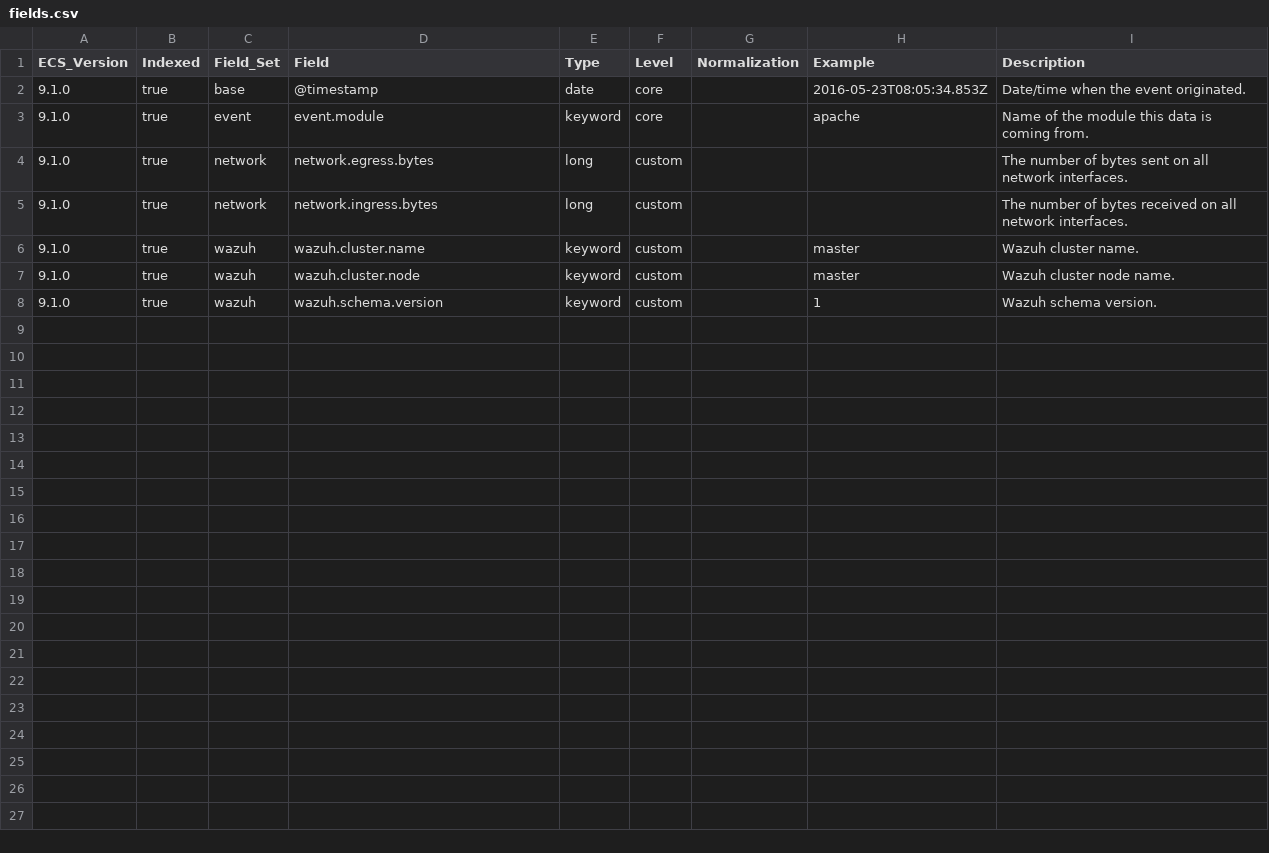
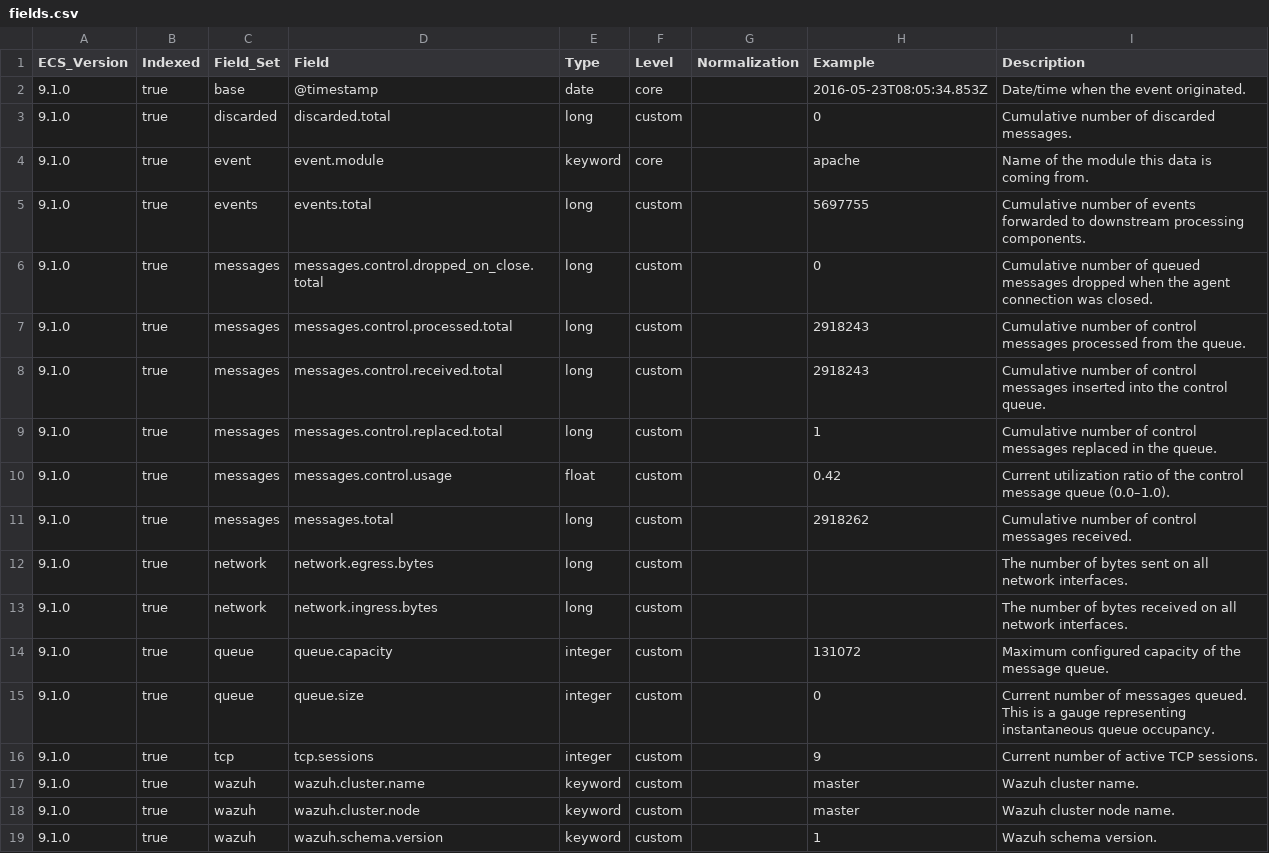
Before and after one commit to wazuh/wazuh-indexer-plugins, a CSV file: wcs/stateless/metrics/comms/docs/fields.csv, drawn as a sheet; the diff names each change by its address in the sheet, - before the commit and + after, or states it on an @@ line.

```diff
--- a/wcs/stateless/metrics/comms/docs/fields.csv
+++ b/wcs/stateless/metrics/comms/docs/fields.csv
+row 3: 9.1.0 | true | discarded | discarded.total | long | custom |  | 0 | Cumulative number of discarded messages.
+row 5: 9.1.0 | true | events | events.total | long | custom |  | 5697755 | Cumulative number of events forwarded to downstream processing components.
+row 6: 9.1.0 | true | messages | messages.control.dropped_on_close.total | long | custom |  | 0 | Cumulative number of queued messages dropped when the agent connection was closed.
+row 7: 9.1.0 | true | messages | messages.control.processed.total | long | custom |  | 2918243 | Cumulative number of control messages processed from the queue.
+row 8: 9.1.0 | true | messages | messages.control.received.total | long | custom |  | 2918243 | Cumulative number of control messages inserted into the control queue.
+row 9: 9.1.0 | true | messages | messages.control.replaced.total | long | custom |  | 1 | Cumulative number of control messages replaced in the queue.
+row 10: 9.1.0 | true | messages | messages.control.usage | float | custom |  | 0.42 | Current utilization ratio of the control message queue (0.0–1.0).
+row 11: 9.1.0 | true | messages | messages.total | long | custom |  | 2918262 | Cumulative number of control messages received.
+row 14: 9.1.0 | true | queue | queue.capacity | integer | custom |  | 131072 | Maximum configured capacity of the message queue.
+row 15: 9.1.0 | true | queue | queue.size | integer | custom |  | 0 | Current number of messages queued. This is a gauge representing instantaneous queue occupancy.
+row 16: 9.1.0 | true | tcp | tcp.sessions | integer | custom |  | 9 | Current number of active TCP sessions.
```
Also changed, not shown: wcs/stateless/metrics/agents/docs/fields.csv, 2 other files.
